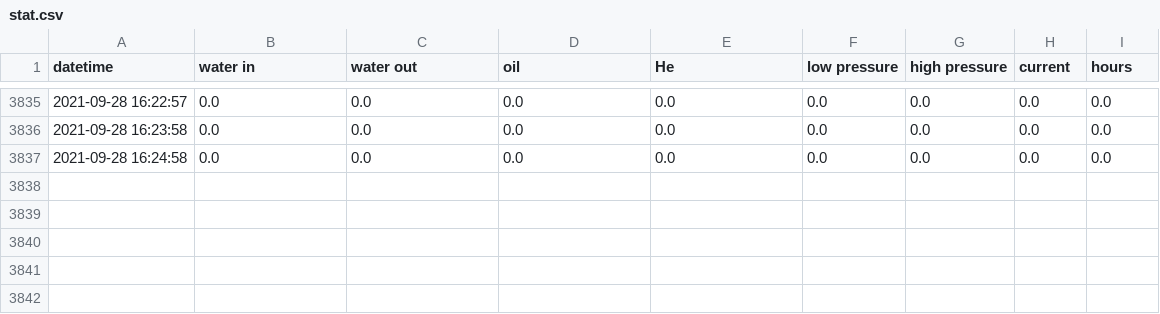
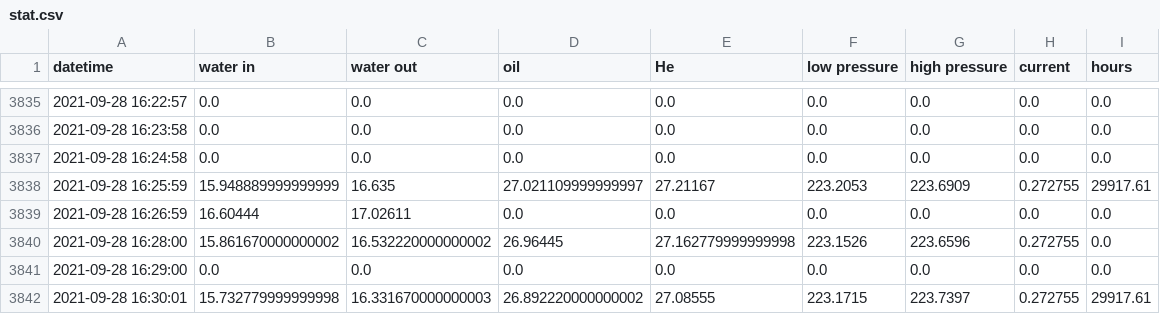
Before and after one commit to SciGEsN/SRC077, a CSV file: data/stat.csv, drawn as a sheet; only a part is shown, gaps mark what is left out.

```diff
--- a/data/stat.csv
+++ b/data/stat.csv
@@ -3837 +3837,6 @@ datetime,water in,water out,oil,He,low pressure,high pressure,current,hours
 2021-09-28 16:24:58,0.0,0.0,0.0,0.0,0.0,0.0,0.0,0.0
+2021-09-28 16:25:59,15.948889999999999,16.635,27.021109999999997,27.21167,223.2053,223.6909,0.272755,29917.61
+2021-09-28 16:26:59,16.60444,17.02611,0.0,0.0,0.0,0.0,0.0,0.0
+2021-09-28 16:28:00,15.861670000000002,16.532220000000002,26.96445,27.162779999999998,223.1526,223.6596,0.272755,0.0
+2021-09-28 16:29:00,0.0,0.0,0.0,0.0,0.0,0.0,0.0,0.0
+2021-09-28 16:30:01,15.732779999999998,16.331670000000003,26.892220000000002,27.08555,223.1715,223.7397,0.272755,29917.61
```
Also changed, not shown: data/P.csv, data/T1.csv, 8 other files.
